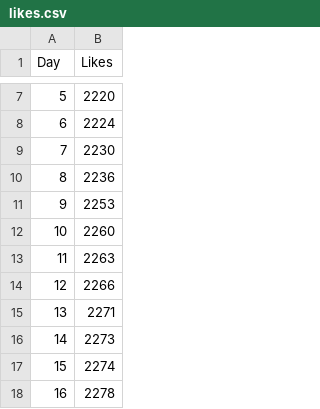
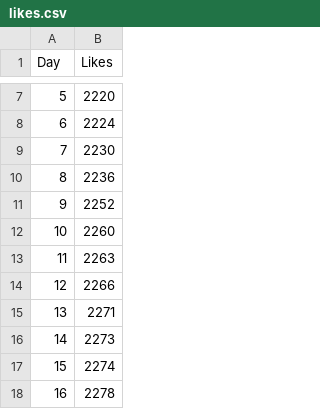
Before and after one commit to NooBat/MyAI, a CSV file: Training_set/likes.csv, drawn as a sheet; only a part is shown, gaps mark what is left out.

Commit message:
main

```diff
--- a/Training_set/likes.csv
+++ b/Training_set/likes.csv
@@ -10,3 +10,3 @@ Day,Likes
 8,2236
-9,2253
+9,2252
 10,2260
```
